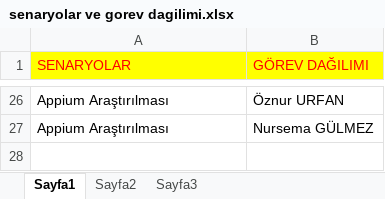
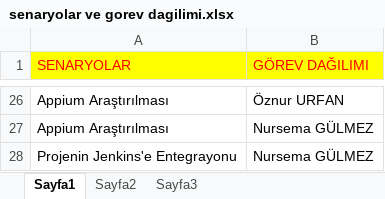
Before and after one commit to ozznur/N11-Testi, an Excel workbook: senaryolar ve gorev dagilimi.xlsx, sheet Sayfa1, drawn as a sheet; only a part is shown, gaps mark what is left out; values as stored, in another font and other column widths than the file's, no borders; the diff names each change by its address in the sheet, - before the commit and + after, or states it on an @@ line.

Commit message:
Add files via upload

```diff
--- a/senaryolar ve gorev dagilimi.xlsx (sheet Sayfa1)
+++ b/senaryolar ve gorev dagilimi.xlsx (sheet Sayfa1)
+row 28: Projenin Jenkins'e Entegrayonu | Nursema GÜLMEZ
```
